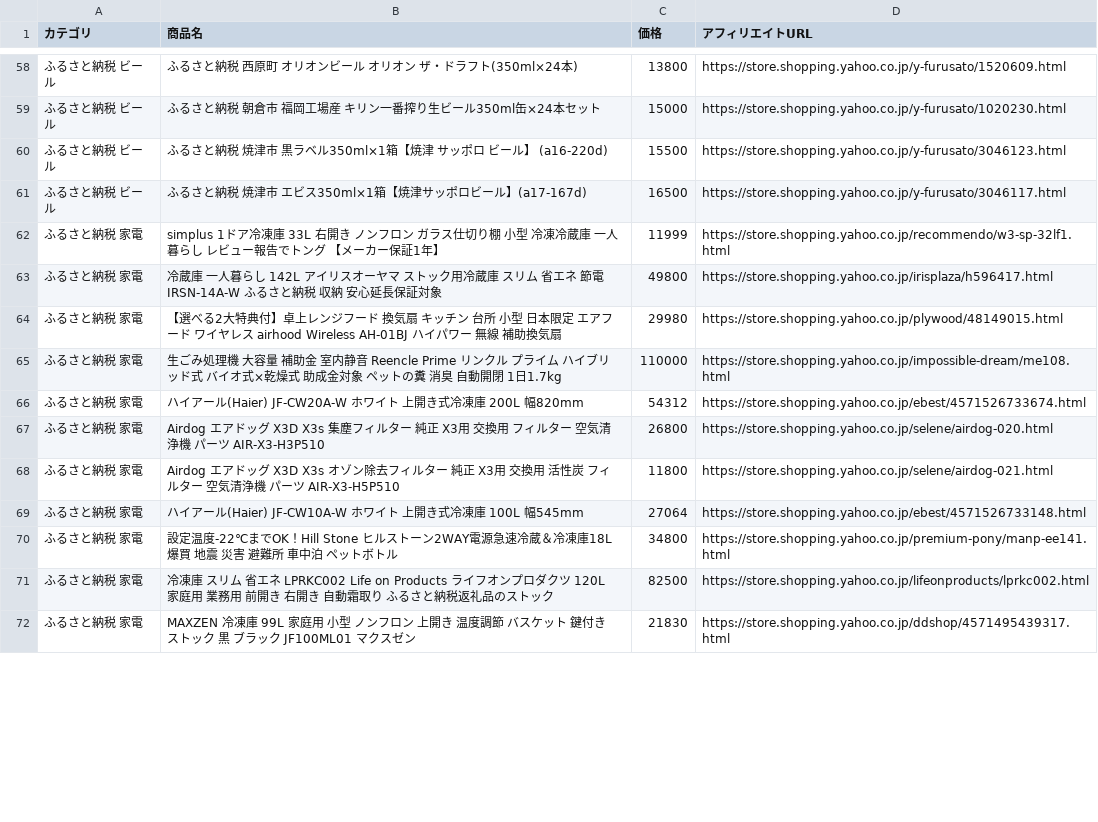
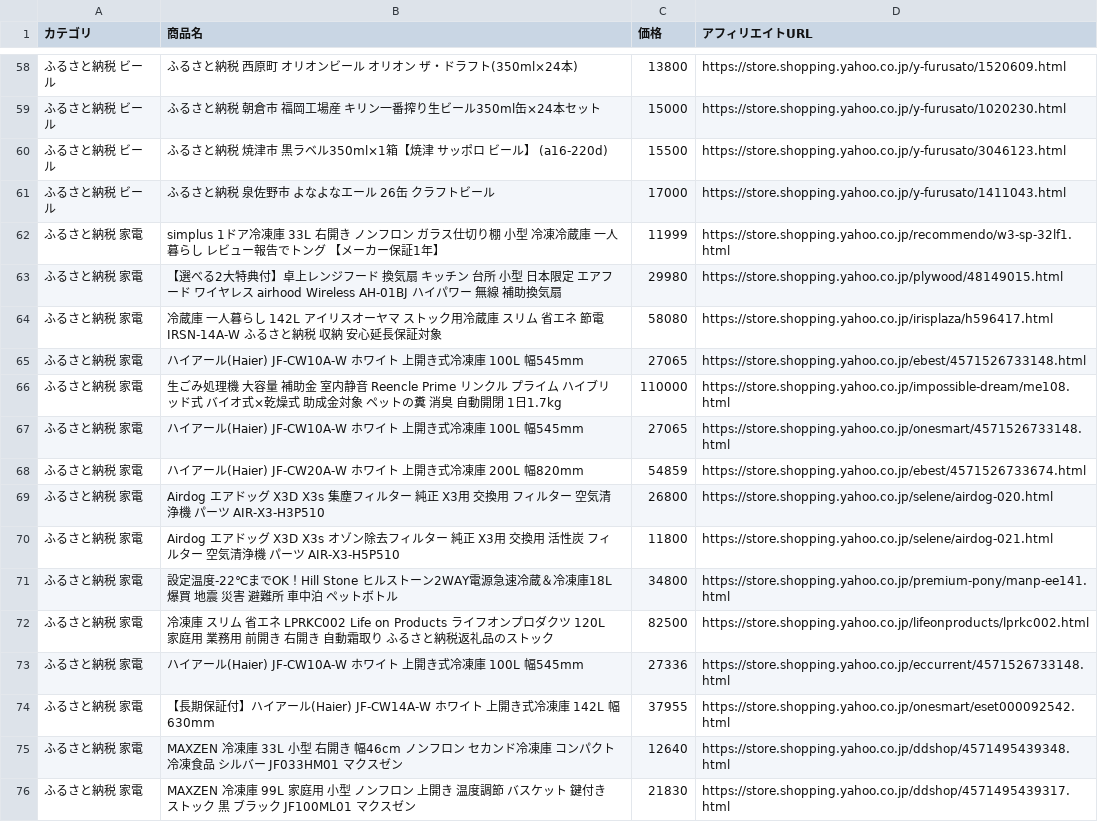
Before and after one commit to nrh44702-cell/yahoo-furusato, a CSV file: affiliate_products.csv, drawn as a sheet; only a part is shown, gaps mark what is left out; the diff covers the shown part only.

```diff
--- a/affiliate_products.csv
+++ b/affiliate_products.csv
@@ -60,13 +60,17 @@
 ふるさと納税 ビール,ふるさと納税 焼津市 黒ラベル350ml×1箱【焼津 サッポロ ビール】 (a16-220d),15500,https://store.shopping.yahoo.co.jp/y-furusato/3046123.html
-ふるさと納税 ビール,ふるさと納税 焼津市 エビス350ml×1箱【焼津サッポロビール】(a17-167d),16500,https://store.shopping.yahoo.co.jp/y-furusato/3046117.html
+ふるさと納税 ビール,ふるさと納税 泉佐野市 よなよなエール 26缶 クラフトビール,17000,https://store.shopping.yahoo.co.jp/y-furusato/1411043.html
 ふるさと納税 家電,simplus 1ドア冷凍庫 33L 右開き ノンフロン ガラス仕切り棚 小型 冷凍冷蔵庫 一人暮らし レビュー報告でトング 【メーカー保証1年】,11999,https://store.shopping.yahoo.co.jp/recommendo/w3-sp-32lf1.html
-ふるさと納税 家電,冷蔵庫 一人暮らし 142L アイリスオーヤマ ストック用冷蔵庫 スリム 省エネ 節電 IRSN-14A-W ふるさと納税 収納 安心延長保証対象,49800,https://store.shopping.yahoo.co.jp/irisplaza/h596417.html
 ふるさと納税 家電,【選べる2大特典付】卓上レンジフード 換気扇 キッチン 台所 小型 日本限定 エアフード ワイヤレス airhood Wireless AH-01BJ ハイパワー 無線 補助換気扇,29980,https://store.shopping.yahoo.co.jp/plywood/48149015.html
+ふるさと納税 家電,冷蔵庫 一人暮らし 142L アイリスオーヤマ ストック用冷蔵庫 スリム 省エネ 節電 IRSN-14A-W ふるさと納税 収納 安心延長保証対象,58080,https://store.shopping.yahoo.co.jp/irisplaza/h596417.html
+ふるさと納税 家電,ハイアール(Haier) JF-CW10A-W ホワイト 上開き式冷凍庫 100L 幅545mm,27065,https://store.shopping.yahoo.co.jp/ebest/4571526733148.html
 ふるさと納税 家電,生ごみ処理機 大容量 補助金 室内静音 Reencle Prime リンクル プライム ハイブリッド式 バイオ式×乾燥式 助成金対象 ペットの糞 消臭 自動開閉 1日1.7kg,110000,https://store.shopping.yahoo.co.jp/impossible-dream/me108.html
-ふるさと納税 家電,ハイアール(Haier) JF-CW20A-W ホワイト 上開き式冷凍庫 200L 幅820mm,54312,https://store.shopping.yahoo.co.jp/ebest/4571526733674.html
+ふるさと納税 家電,ハイアール(Haier) JF-CW10A-W ホワイト 上開き式冷凍庫 100L 幅545mm,27065,https://store.shopping.yahoo.co.jp/onesmart/4571526733148.html
+ふるさと納税 家電,ハイアール(Haier) JF-CW20A-W ホワイト 上開き式冷凍庫 200L 幅820mm,54859,https://store.shopping.yahoo.co.jp/ebest/4571526733674.html
 ふるさと納税 家電,Airdog エアドッグ X3D X3s 集塵フィルター 純正 X3用 交換用 フィルター 空気清浄機 パーツ AIR-X3-H3P510,26800,https://store.shopping.yahoo.co.jp/selene/airdog-020.html
 ふるさと納税 家電,Airdog エアドッグ X3D X3s オゾン除去フィルター 純正 X3用 交換用 活性炭 フィルター 空気清浄機 パーツ AIR-X3-H5P510,11800,https://store.shopping.yahoo.co.jp/selene/airdog-021.html
-ふるさと納税 家電,ハイアール(Haier) JF-CW10A-W ホワイト 上開き式冷凍庫 100L 幅545mm,27064,https://store.shopping.yahoo.co.jp/ebest/4571526733148.html
 ふるさと納税 家電,設定温度-22℃までOK！Hill Stone ヒルストーン2WAY電源急速冷蔵＆冷凍庫18L 爆買 地震 災害 避難所 車中泊 ペットボトル,34800,https://store.shopping.yahoo.co.jp/premium-pony/manp-ee141.html
 ふるさと納税 家電,冷凍庫 スリム 省エネ LPRKC002 Life on Products ライフオンプロダクツ 120L 家庭用 業務用 前開き 右開き 自動霜取り ふるさと納税返礼品のストック,82500,https://store.shopping.yahoo.co.jp/lifeonproducts/lprkc002.html
+ふるさと納税 家電,ハイアール(Haier) JF-CW10A-W ホワイト 上開き式冷凍庫 100L 幅545mm,27336,https://store.shopping.yahoo.co.jp/eccurrent/4571526733148.html
+ふるさと納税 家電,【長期保証付】ハイアール(Haier) JF-CW14A-W ホワイト 上開き式冷凍庫 142L 幅630mm,37955,https://store.shopping.yahoo.co.jp/onesmart/eset000092542.html
+ふるさと納税 家電,MAXZEN 冷凍庫 33L 小型 右開き 幅46cm ノンフロン セカンド冷凍庫 コンパクト 冷凍食品 シルバー JF033HM01 マクスゼン,12640,https://store.shopping.yahoo.co.jp/ddshop/4571495439348.html
 ふるさと納税 家電,MAXZEN 冷凍庫 99L 家庭用 小型 ノンフロン 上開き 温度調節 バスケット 鍵付き ストック 黒 ブラック JF100ML01 マクスゼン,21830,https://store.shopping.yahoo.co.jp/ddshop/4571495439317.html
```
Also changed, not shown: 2 added rows, 5 removed rows and 21 moved rows elsewhere in this file, 1 other file.
